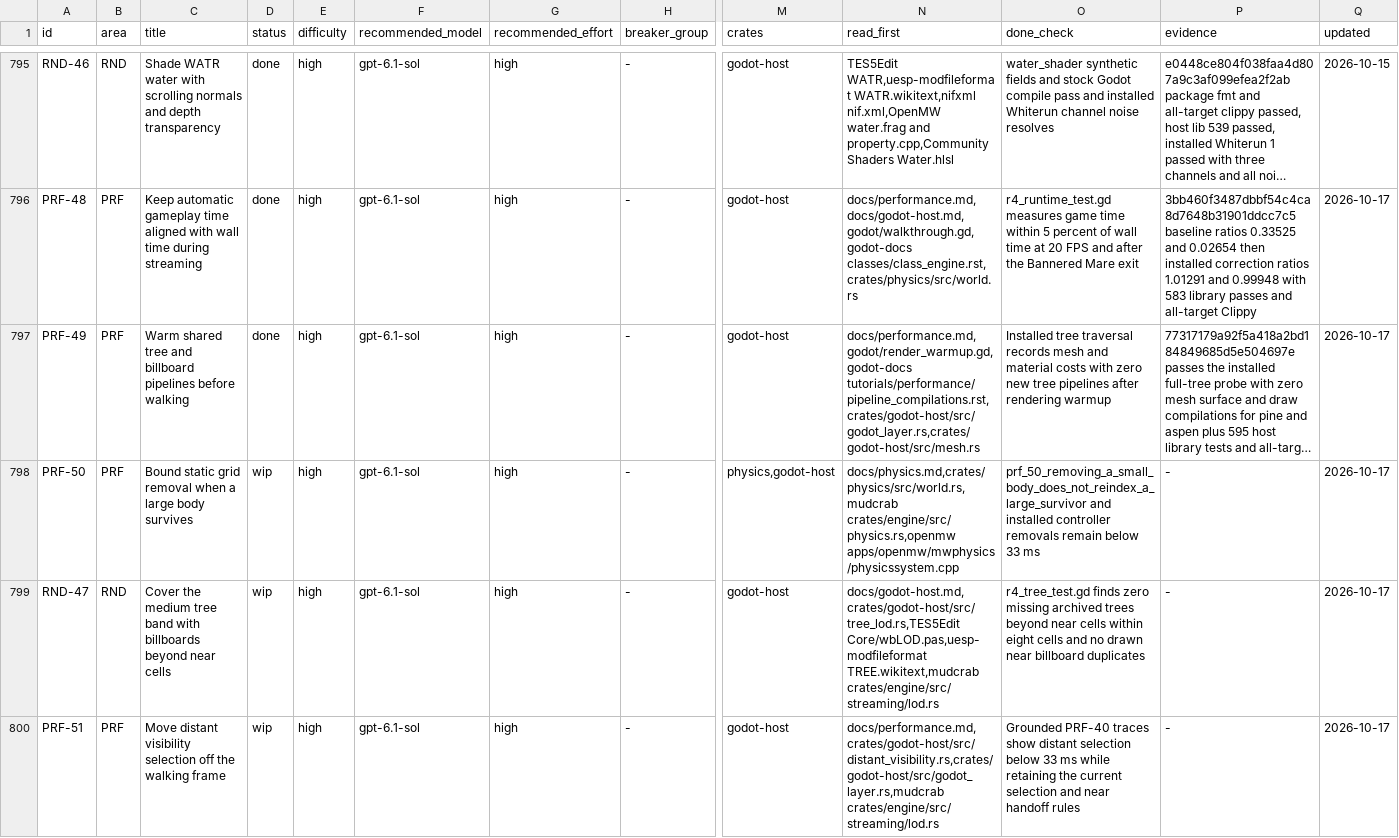
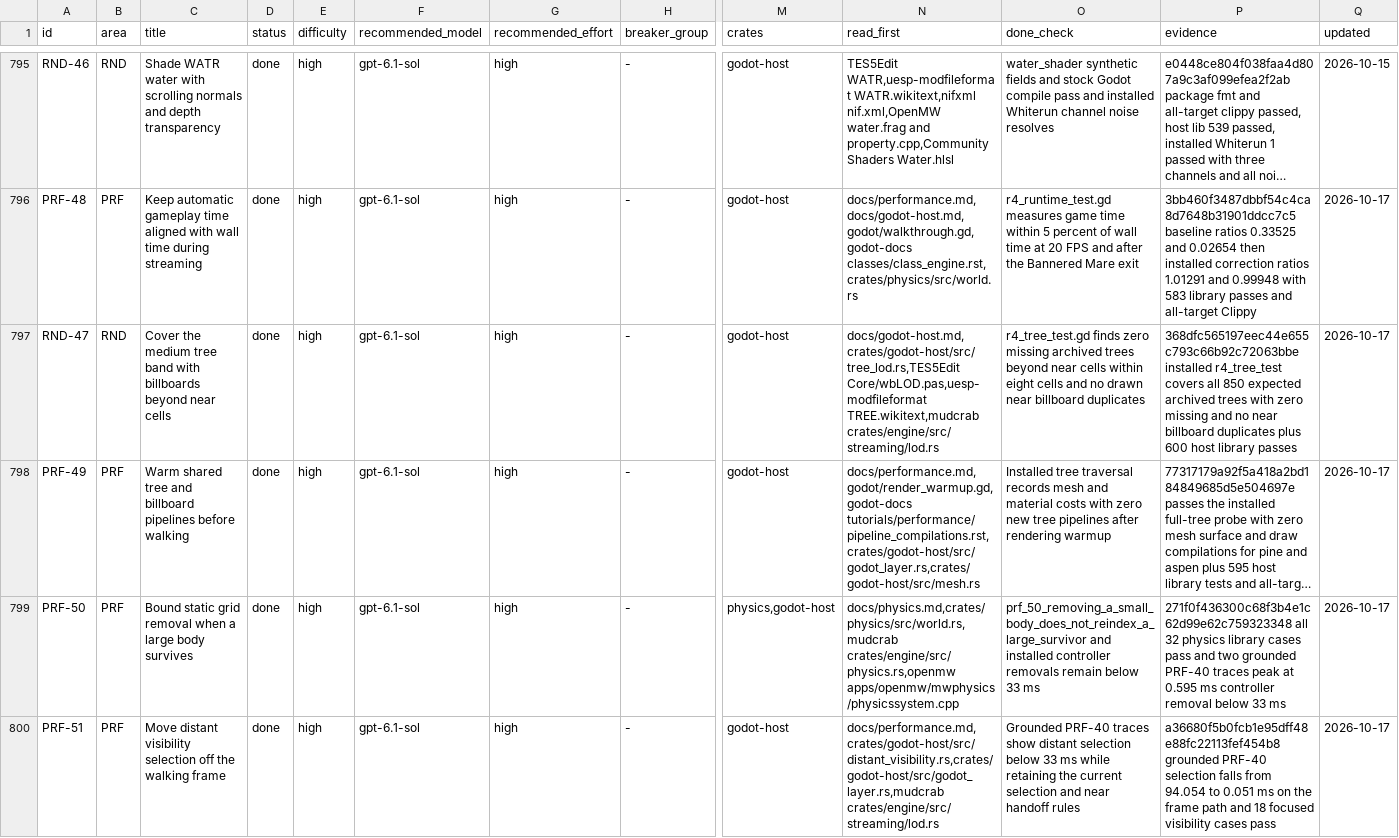
Before and after one commit to earthbone/earthbone-engine, a CSV file: BACKLOG.csv, drawn as a sheet; only a part is shown, gaps mark what is left out; long unchanged cells end in …; removed rows and columns are numbered as before the commit, all else as after; rows hold the shown columns only; the diff covers the shown part only; the diff names each change by its address in the sheet, - before the commit and + after, or states it on an @@ line.

Commit message:
Record round four runtime evidence and task completion

```diff
--- a/BACKLOG.csv
+++ b/BACKLOG.csv
+row 797: RND-47 | RND | Cover the medium tree band with billboards beyond near cells | done | high | gpt-6.1-sol | high | - | godot-host | docs/godot-host.md,crates/godot-host/src/tree_lod.rs,TES5Edit Core/wbLOD.pas,uesp-modfileformat TREE.wikitext,mudcrab crates/engine/src/streaming/lod.rs | r4_tree_test.gd finds zero missing archived trees beyond near cells within eight cells and no drawn near billboard duplicates | 368dfc565197eec44e655c793c66b92c72063bbe installed r4_tree_test covers all 850 expected archived trees with zero missing and no near billboard duplicates plus 600 host library passes | 2026-10-17
-D799 (status): wip
+D799 (status): done
-P799 (evidence): -
+P799 (evidence): 271f0f436300c68f3b4e1c62d99e62c759323348 all 32 physics library cases pass and two grounded PRF-40 traces peak at 0.595 ms controller removal below 33 ms
-row 799: RND-47 | RND | Cover the medium tree band with billboards beyond near cells | wip | high | gpt-6.1-sol | high | - | godot-host | docs/godot-host.md,crates/godot-host/src/tree_lod.rs,TES5Edit Core/wbLOD.pas,uesp-modfileformat TREE.wikitext,mudcrab crates/engine/src/streaming/lod.rs | r4_tree_test.gd finds zero missing archived trees beyond near cells within eight cells and no drawn near billboard duplicates | - | 2026-10-17
-D800 (status): wip
+D800 (status): done
-P800 (evidence): -
+P800 (evidence): a36680f5b0fcb1e95dff48e88fc22113fef454b8 grounded PRF-40 selection falls from 94.054 to 0.051 ms on the frame path and 18 focused visibility cases pass
```
Also changed, not shown: 1 added row, 1 removed row and 8 edited cells elsewhere in this file, 1 other file.
